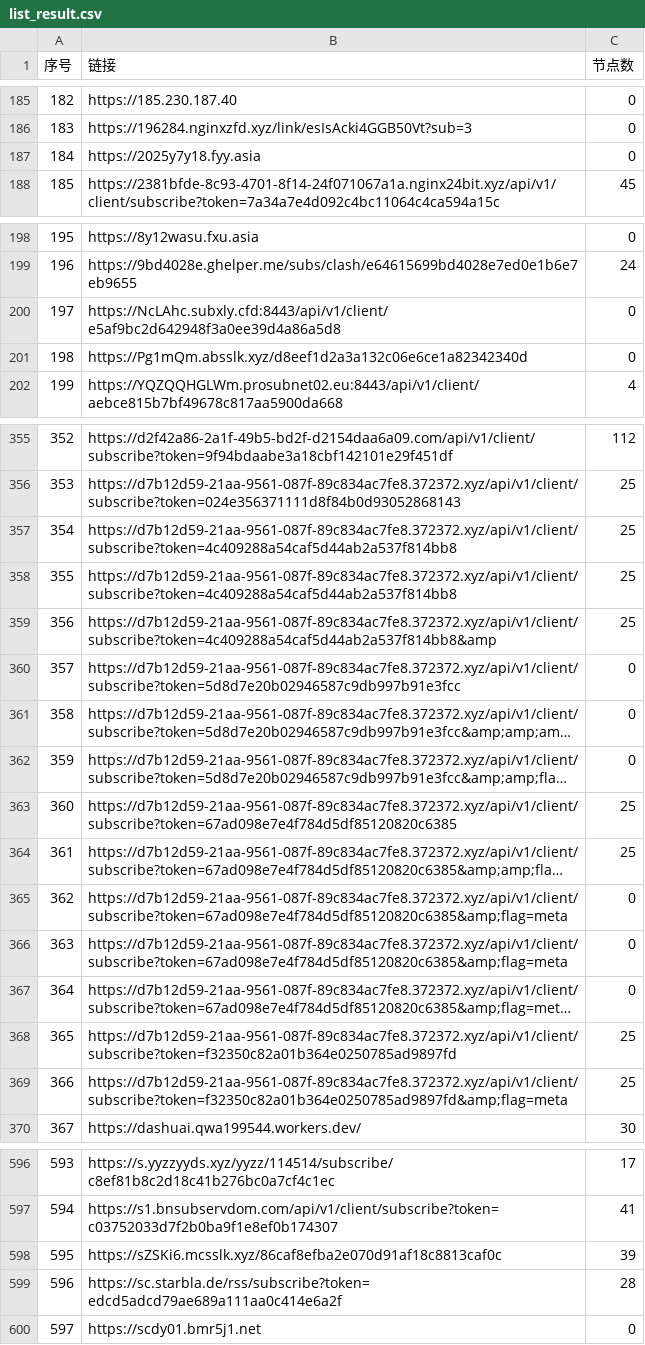
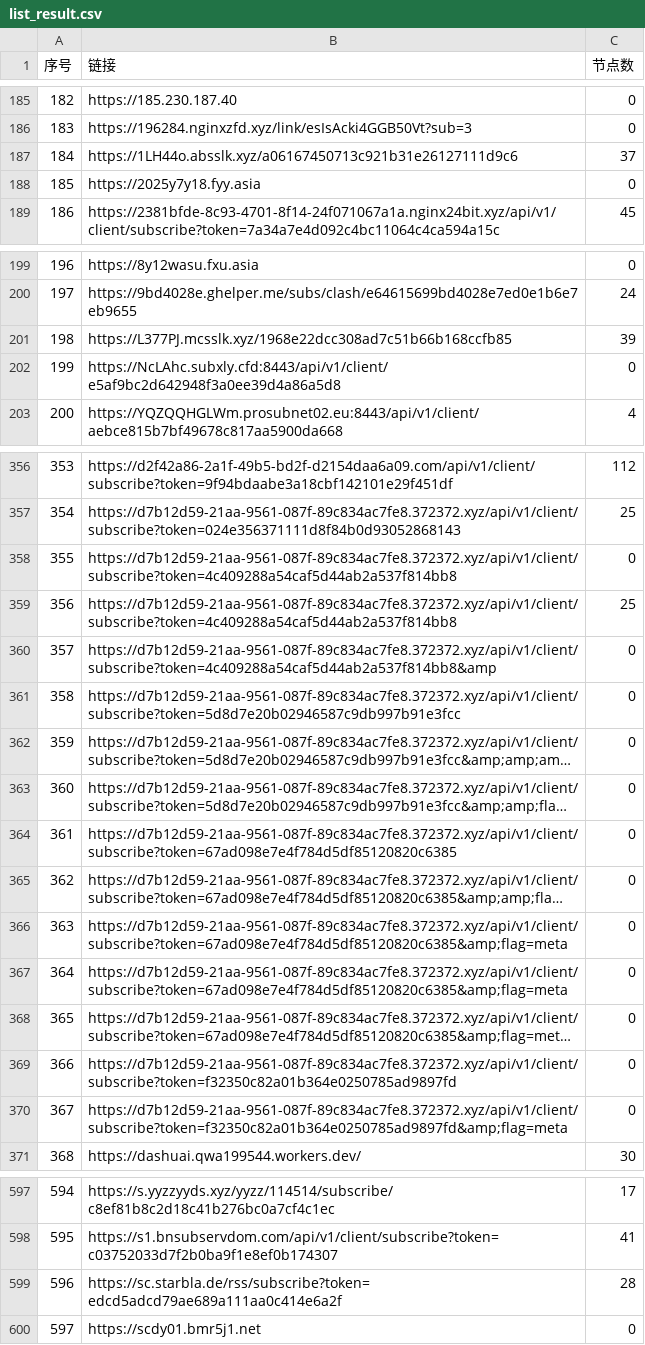
Before and after one commit to 3878590578/NoMoreWalls, a CSV file: list_result.csv, drawn as a sheet; only a part is shown, gaps mark what is left out; long unchanged cells end in …; removed rows and columns are numbered as before the commit, all else as after; the diff covers the shown part only; the diff names each change by its address in the sheet, - before the commit and + after, or states it on an @@ line.

```diff
--- a/list_result.csv
+++ b/list_result.csv
+row 187: 184 | https://1LH44o.absslk.xyz/a06167450713c921b31e26127111d9c6 | 37
@@ column A (序号) renumbered between rows 188 and 598 @@
+row 201: 198 | https://L377PJ.mcsslk.xyz/1968e22dcc308ad7c51b66b168ccfb85 | 39
-row 201: 198 | https://Pg1mQm.absslk.xyz/d8eef1d2a3a132c06e6ce1a82342340d | 0
+row 358: 355 | https://d7b12d59-21aa-9561-087f-89c834ac7fe8.372372.xyz/api/v1/client/subscribe?token=4c409288a54caf5d44ab2a537f814bb8 | 0
-row 358: 355 | https://d7b12d59-21aa-9561-087f-89c834ac7fe8.372372.xyz/api/v1/client/subscribe?token=4c409288a54caf5d44ab2a537f814bb8 | 25
-C360 (节点数): 25
+C360 (节点数): 0
-C364:C365 (节点数): 25
+C364:C365 (节点数): 0
-C369:C370 (节点数): 25
+C369:C370 (节点数): 0
-row 598: 595 | https://sZSKi6.mcsslk.xyz/86caf8efba2e070d91af18c8813caf0c | 39
```
Also changed, not shown: 22 edited cells elsewhere in this file, 51 other files.
